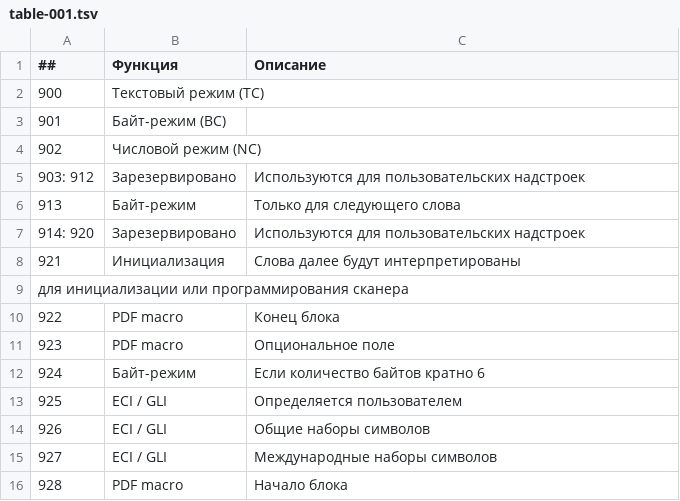
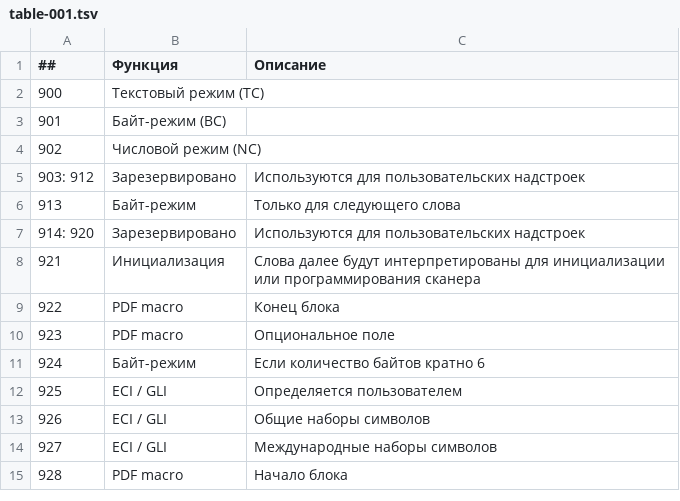
Before and after one commit to Vaskivskyi/publications, a TSV file: habr/ru/500962/table-001.tsv, drawn as a sheet.

Commit message:
Update table-001.tsv

```diff
--- a/habr/ru/500962/table-001.tsv
+++ b/habr/ru/500962/table-001.tsv
@@ -7,4 +7,3 @@
 914: 920	Зарезервировано	Используются для пользовательских надстроек
-921	Инициализация	Слова далее будут интерпретированы
-для инициализации или программирования сканера
+921	Инициализация	Слова далее будут интерпретированы для инициализации или программирования сканера
 922	PDF macro	Конец блока
```
